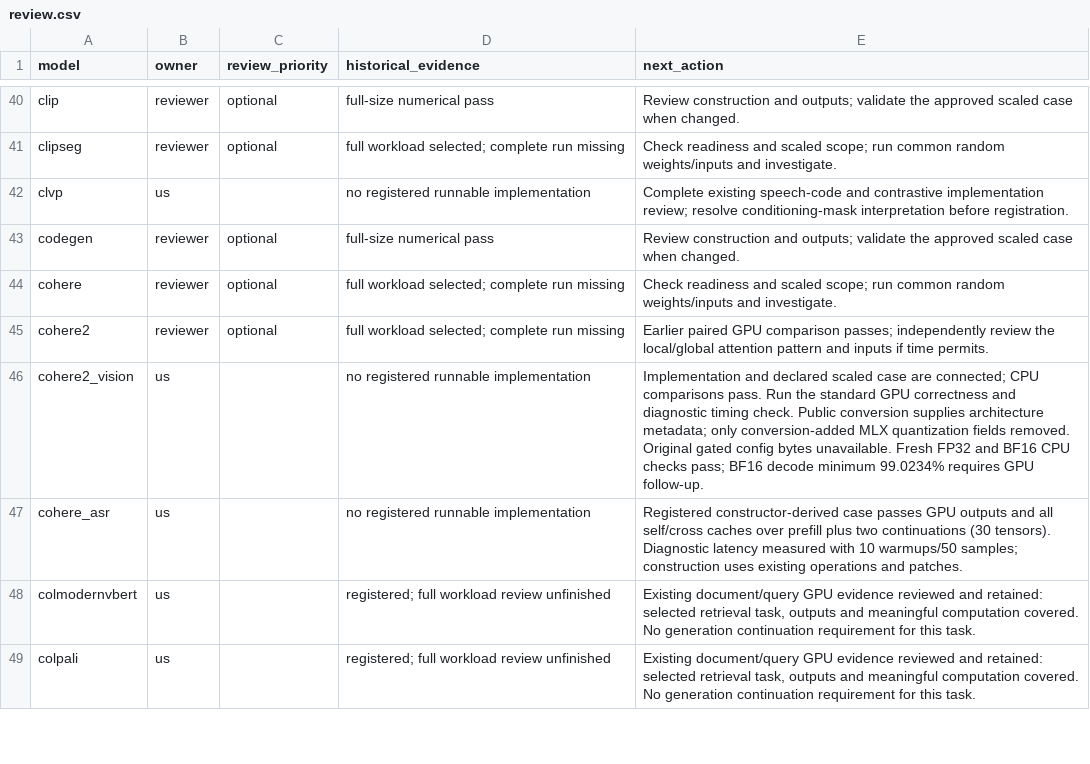
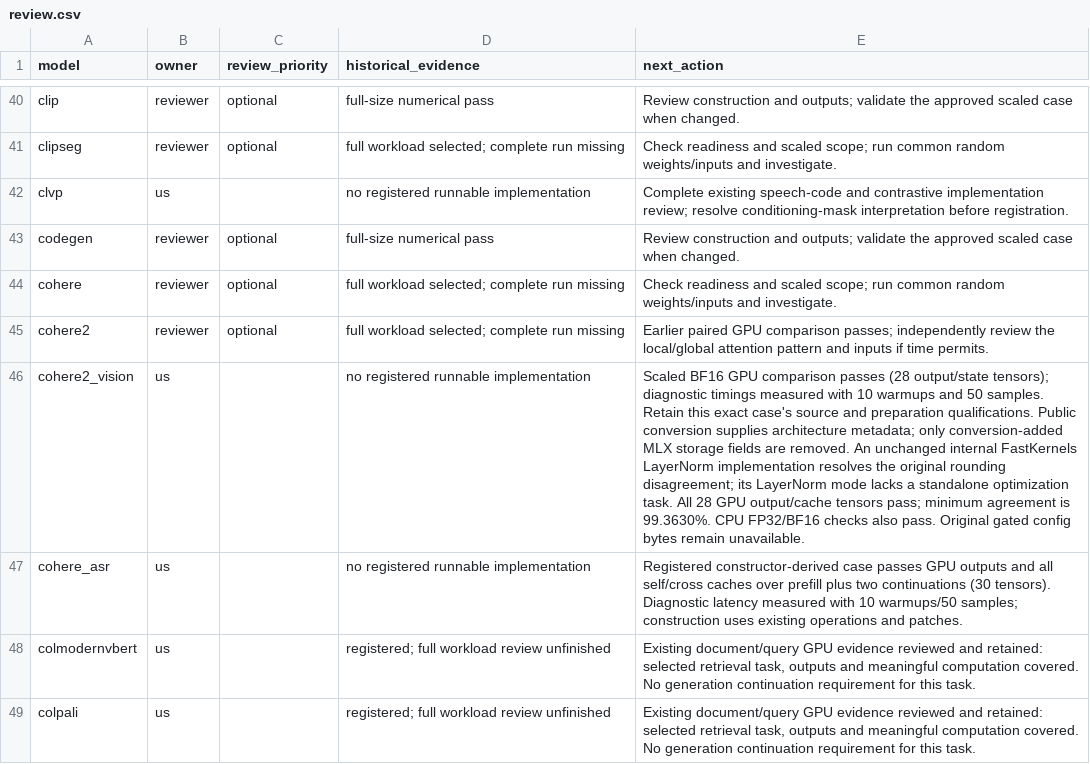
Before and after one commit to Snowflake-AI-Research/fastkernels, a CSV file: fastkernels/hf_coverage/review.csv, drawn as a sheet; only a part is shown, gaps mark what is left out; the diff names each change by its address in the sheet, - before the commit and + after, or states it on an @@ line.

```diff
--- a/fastkernels/hf_coverage/review.csv
+++ b/fastkernels/hf_coverage/review.csv
-E46 (next_action): Implementation and declared scaled case are connected; CPU comparisons pass. Run the standard GPU correctness and diagnostic timing check. Public conversion supplies architecture metadata; only conversion-added MLX quantization fields removed. Original gated config bytes unavailable. Fresh FP32 and BF16 CPU checks pass; BF16 decode minimum 99.0234% requires GPU follow-up.
+E46 (next_action): Scaled BF16 GPU comparison passes (28 output/state tensors); diagnostic timings measured with 10 warmups and 50 samples. Retain this exact case's source and preparation qualifications. Public conversion supplies architecture metadata; only conversion-added MLX storage fields are removed. An unchanged internal FastKernels LayerNorm implementation resolves the original rounding disagreement; its LayerNorm mode lacks a standalone optimization task. All 28 GPU output/cache tensors pass; minimum agreement is 99.3630%. CPU FP32/BF16 checks also pass. Original gated config bytes remain unavailable.
```
Also changed, not shown: 1 other file.
